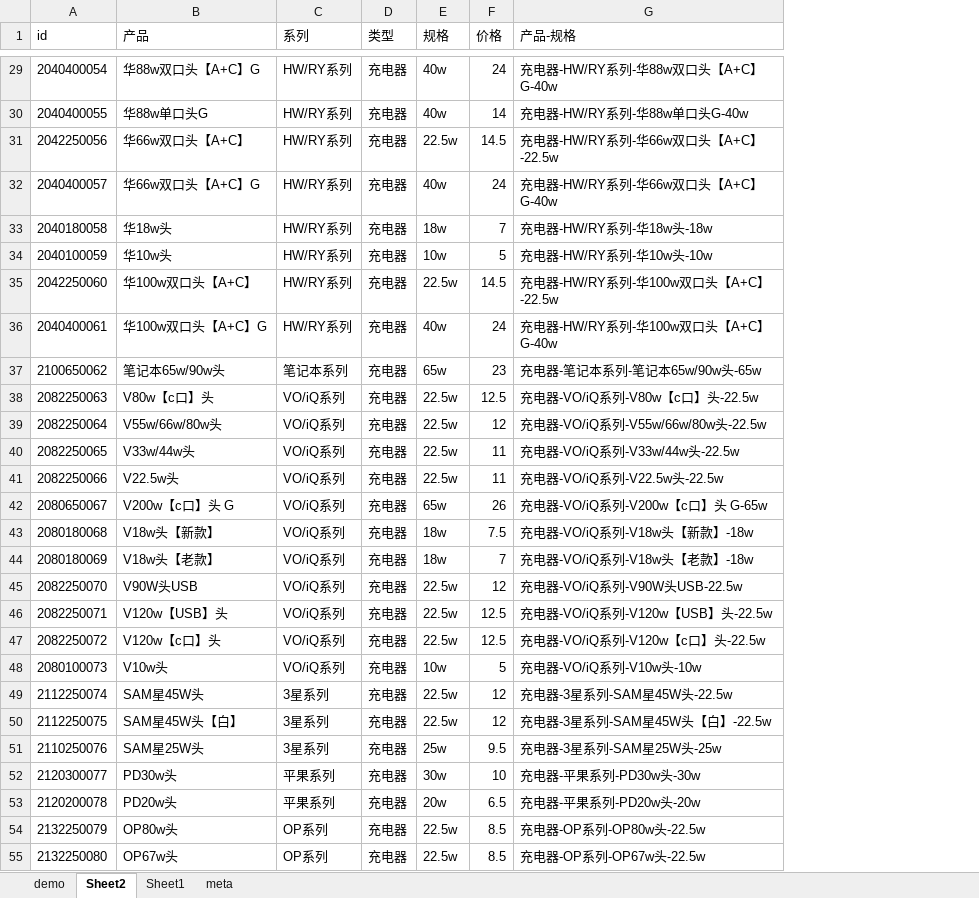
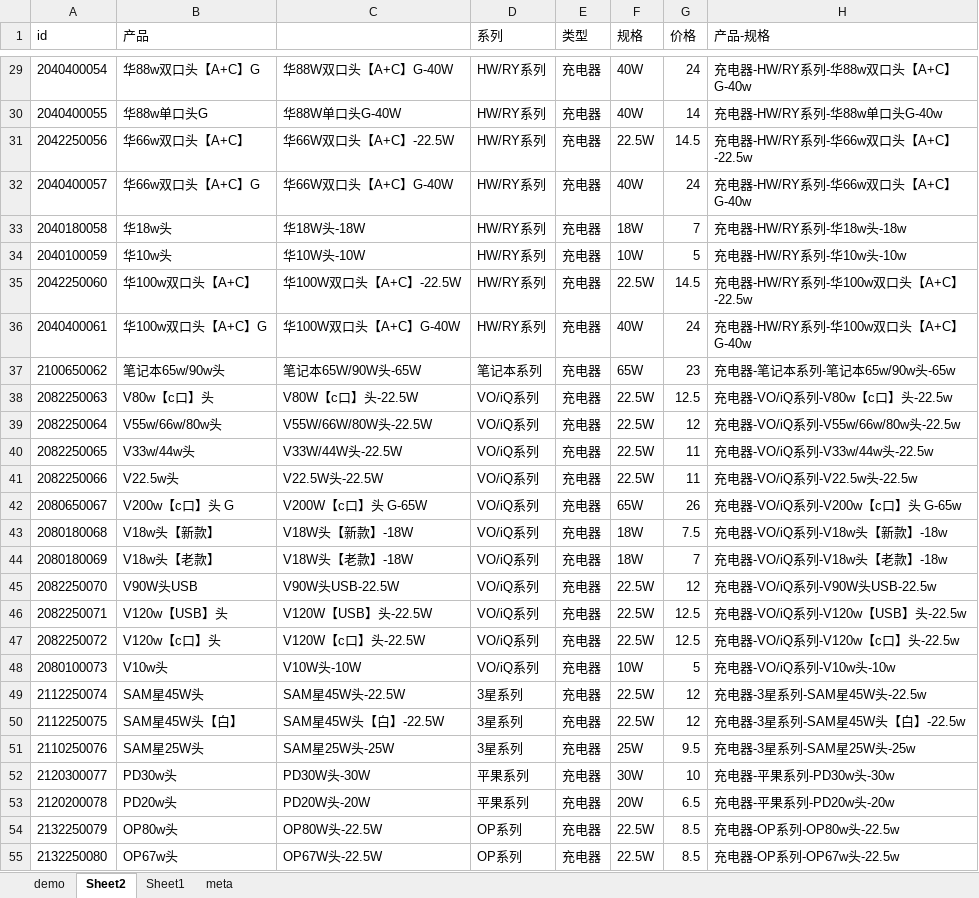
Before and after one commit to ruinstoriel/sci, an Excel workbook: src/分类sku/demo.xlsx, sheet Sheet2, drawn as a sheet; only a part is shown, gaps mark what is left out; values as stored, in another font and other column widths than the file's, no borders; addresses are those after the commit; the diff covers the shown part only; the diff names each change by its address in the sheet, - before the commit and + after, or states it on an @@ line.

```diff
--- a/src/分类sku/demo.xlsx (sheet Sheet2)
+++ b/src/分类sku/demo.xlsx (sheet Sheet2)
+column C, rows 29-55: 华88W双口头【A+C】G-40W | 华88W单口头G-40W | 华66W双口头【A+C】-22.5W | 华66W双口头【A+C】G-40W | 华18W头-18W | 华10W头-10W | 华100W双口头【A+C】-22.5W | 华100W双口头【A+C】G-40W | 笔记本65W/90W头-65W | V80W【c口】头-22.5W | V55W/66W/80W头-22.5W | V33W/44W头-22.5W | V22.5W头-22.5W | V200W【c口】头 G-65W | V18W头【新款】-18W | V18W头【老款】-18W | V90W头USB-22.5W | V120W【USB】头-22.5W | V120W【c口】头-22.5W | V10W头-10W | SAM星45W头-22.5W | SAM星45W头【白】-22.5W | SAM星25W头-25W | PD30W头-30W | PD20W头-20W | OP80W头-22.5W | OP67W头-22.5W
-F29:F30 (规格): 40w
+F29:F30 (规格): 40W
-F31 (规格): 22.5w
+F31 (规格): 22.5W
-F32 (规格): 40w
+F32 (规格): 40W
-F33 (规格): 18w
+F33 (规格): 18W
-F34 (规格): 10w
+F34 (规格): 10W
-F35 (规格): 22.5w
+F35 (规格): 22.5W
-F36 (规格): 40w
+F36 (规格): 40W
-F37 (规格): 65w
+F37 (规格): 65W
-F38:F41 (规格): 22.5w
+F38:F41 (规格): 22.5W
-F42 (规格): 65w
+F42 (规格): 65W
-F43:F44 (规格): 18w
+F43:F44 (规格): 18W
-F45:F47 (规格): 22.5w
+F45:F47 (规格): 22.5W
-F48 (规格): 10w
+F48 (规格): 10W
-F49:F50 (规格): 22.5w
+F49:F50 (规格): 22.5W
-F51 (规格): 25w
+F51 (规格): 25W
-F52 (规格): 30w
+F52 (规格): 30W
-F53 (规格): 20w
+F53 (规格): 20W
-F54:F55 (规格): 22.5w
+F54:F55 (规格): 22.5W
```
Also changed, not shown: 55 edited cells elsewhere in this sheet, sheet demo, 3 other files.
